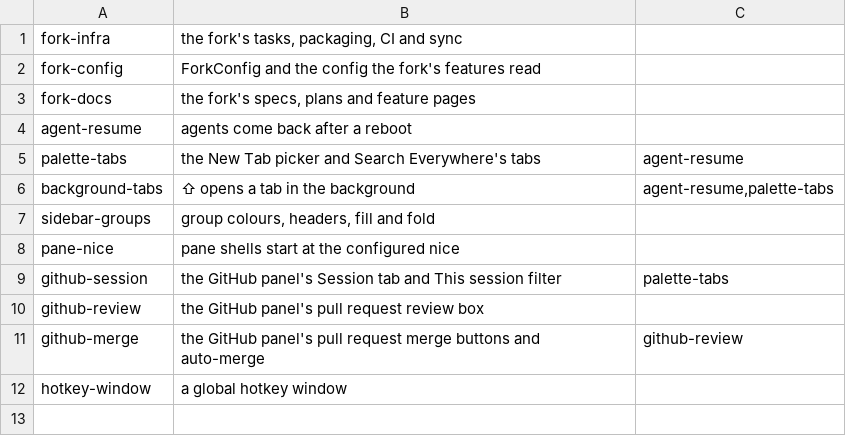
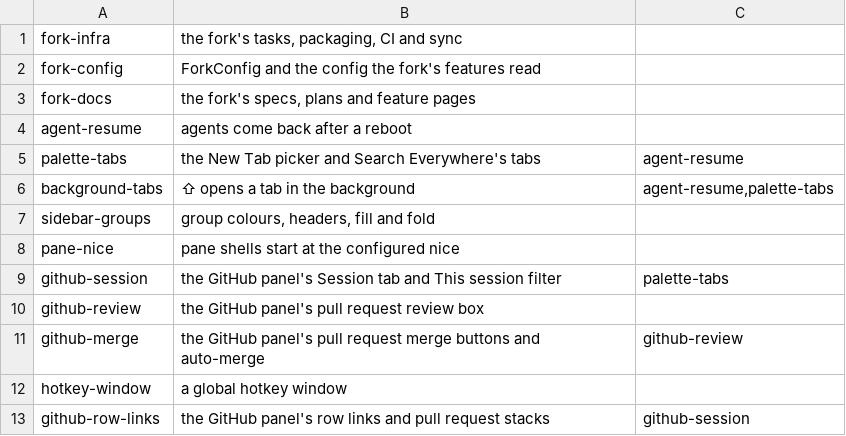
Before and after one commit to NorthIsUp/tty7, a TSV file: docs/fork/stack-order.tsv, drawn as a sheet.

Commit message:
fork(github-row-links): the GitHub panel's row links and pull request stacks
Fork-Feature: github-row-links

```diff
--- a/docs/fork/stack-order.tsv
+++ b/docs/fork/stack-order.tsv
@@ -12 +12,2 @@ github-merge	the GitHub panel's pull request merge buttons and auto-merge	github
 hotkey-window	a global hotkey window
+github-row-links	the GitHub panel's row links and pull request stacks	github-session
```
Also changed, not shown: 20 other files.
